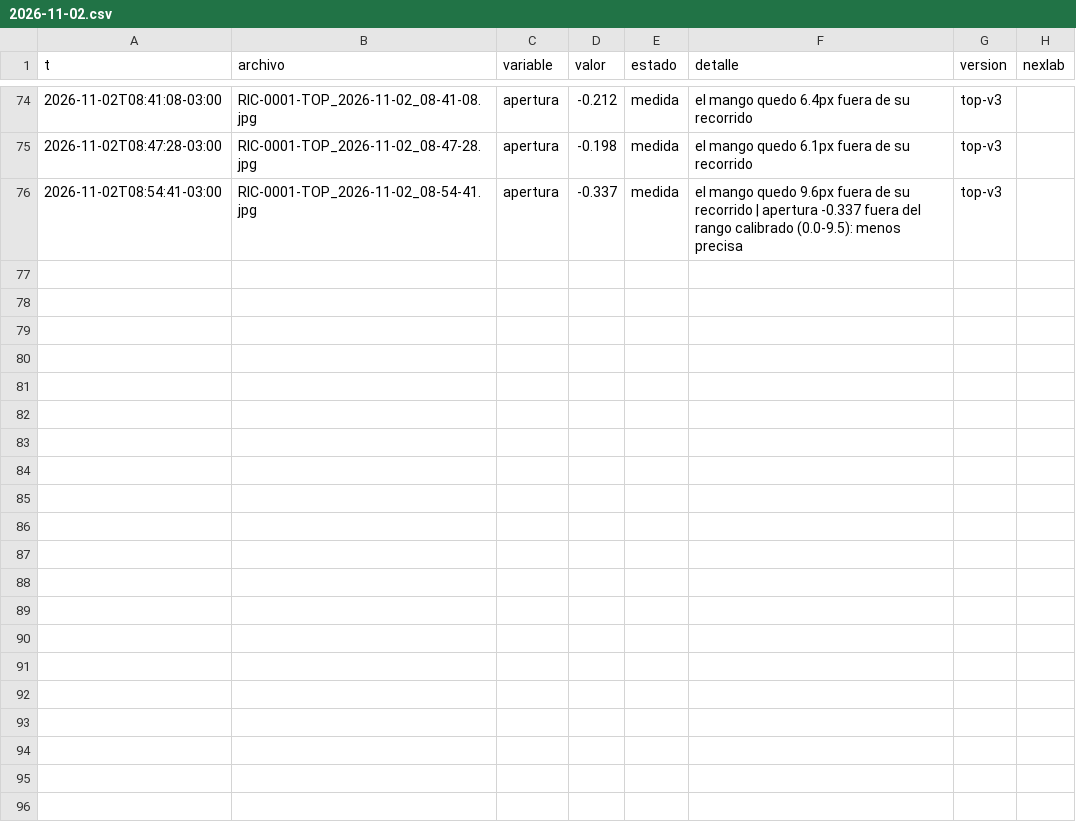
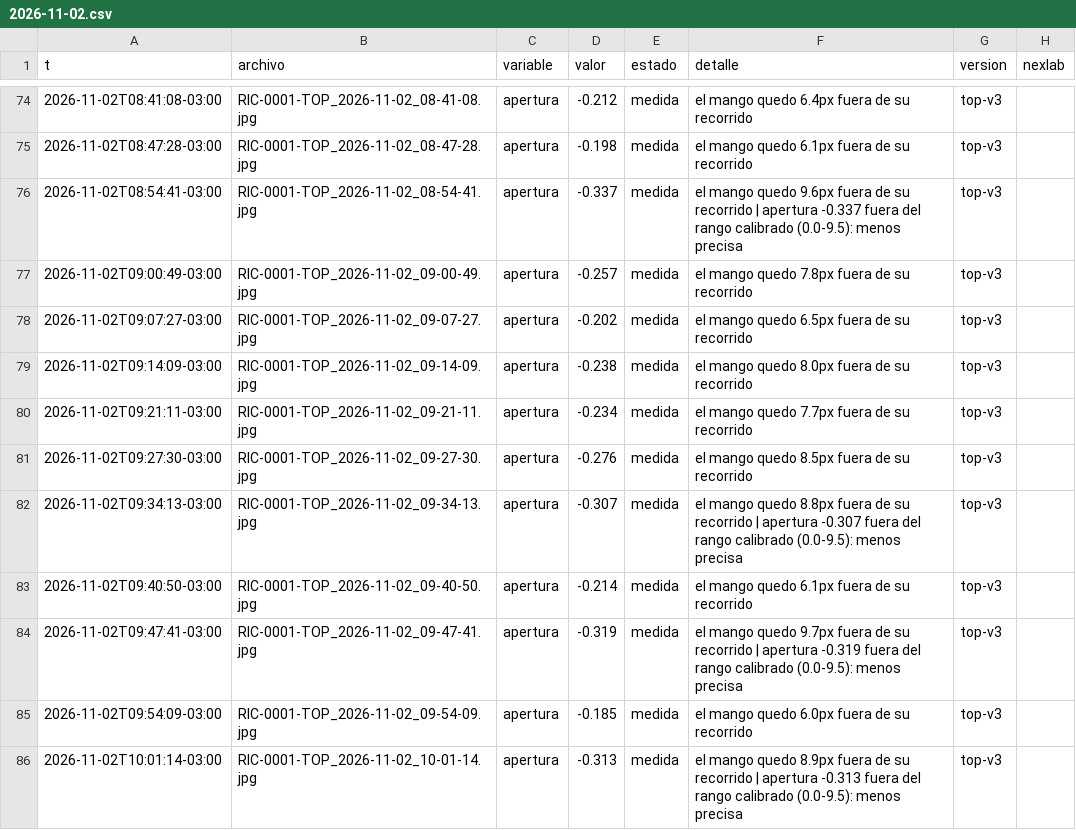
Before and after one commit to Andyyff/tesis-saman, a CSV file: datos/lecturas/top/2026-11-02.csv, drawn as a sheet; only a part is shown, gaps mark what is left out; the diff names each change by its address in the sheet, - before the commit and + after, or states it on an @@ line.

```diff
--- a/datos/lecturas/top/2026-11-02.csv
+++ b/datos/lecturas/top/2026-11-02.csv
+row 77: 2026-11-02T09:00:49-03:00 | RIC-0001-TOP_2026-11-02_09-00-49.jpg | apertura | -0.257 | medida | el mango quedo 7.8px fuera de su recorrido | top-v3
+row 78: 2026-11-02T09:07:27-03:00 | RIC-0001-TOP_2026-11-02_09-07-27.jpg | apertura | -0.202 | medida | el mango quedo 6.5px fuera de su recorrido | top-v3
+row 79: 2026-11-02T09:14:09-03:00 | RIC-0001-TOP_2026-11-02_09-14-09.jpg | apertura | -0.238 | medida | el mango quedo 8.0px fuera de su recorrido | top-v3
+row 80: 2026-11-02T09:21:11-03:00 | RIC-0001-TOP_2026-11-02_09-21-11.jpg | apertura | -0.234 | medida | el mango quedo 7.7px fuera de su recorrido | top-v3
+row 81: 2026-11-02T09:27:30-03:00 | RIC-0001-TOP_2026-11-02_09-27-30.jpg | apertura | -0.276 | medida | el mango quedo 8.5px fuera de su recorrido | top-v3
+row 82: 2026-11-02T09:34:13-03:00 | RIC-0001-TOP_2026-11-02_09-34-13.jpg | apertura | -0.307 | medida | el mango quedo 8.8px fuera de su recorrido | apertura -0.307 fuera del rango calibrado (0.0-9.5): menos precisa | top-v3
+row 83: 2026-11-02T09:40:50-03:00 | RIC-0001-TOP_2026-11-02_09-40-50.jpg | apertura | -0.214 | medida | el mango quedo 6.1px fuera de su recorrido | top-v3
+row 84: 2026-11-02T09:47:41-03:00 | RIC-0001-TOP_2026-11-02_09-47-41.jpg | apertura | -0.319 | medida | el mango quedo 9.7px fuera de su recorrido | apertura -0.319 fuera del rango calibrado (0.0-9.5): menos precisa | top-v3
+row 85: 2026-11-02T09:54:09-03:00 | RIC-0001-TOP_2026-11-02_09-54-09.jpg | apertura | -0.185 | medida | el mango quedo 6.0px fuera de su recorrido | top-v3
+row 86: 2026-11-02T10:01:14-03:00 | RIC-0001-TOP_2026-11-02_10-01-14.jpg | apertura | -0.313 | medida | el mango quedo 8.9px fuera de su recorrido | apertura -0.313 fuera del rango calibrado (0.0-9.5): menos precisa | top-v3
```
Also changed, not shown: datos/lecturas/amp/2026-11-02.csv, datos/lecturas/left/2026-11-02.csv, 8 other files.
